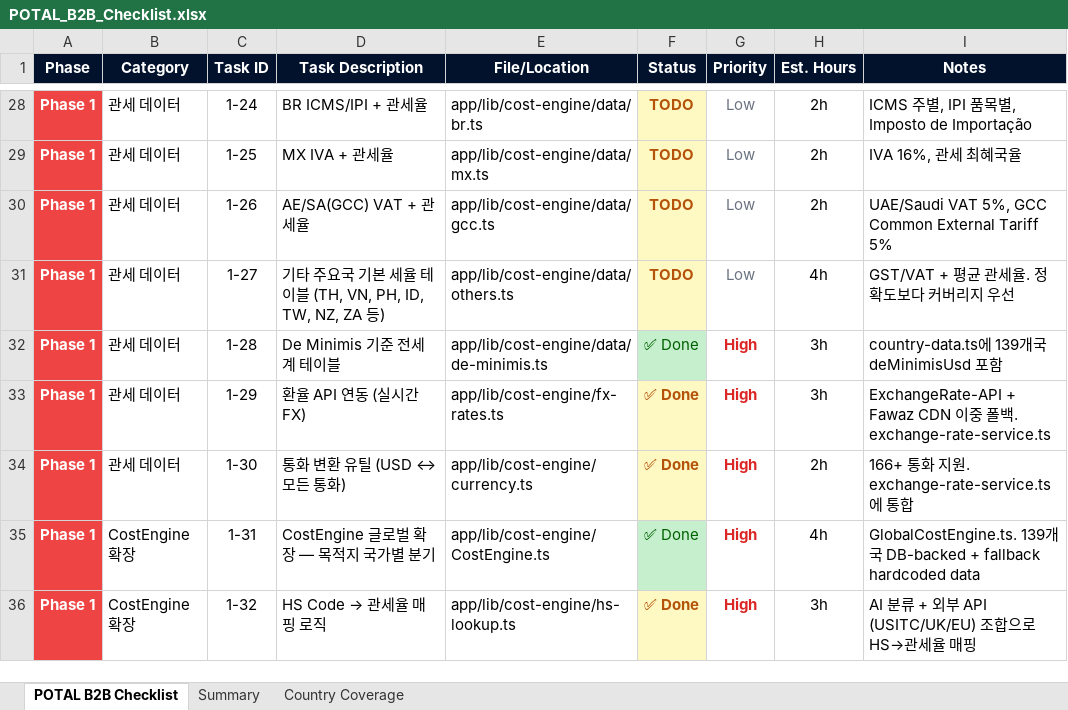
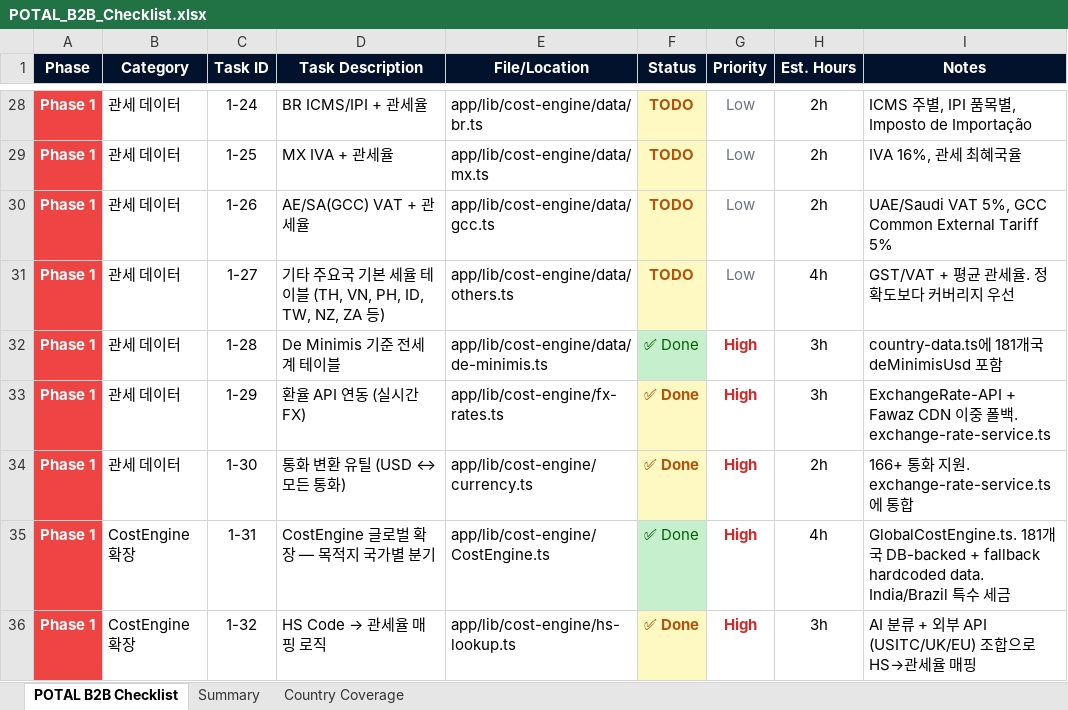
Before and after one commit to soulmaten7/potal, an Excel workbook: POTAL_B2B_Checklist.xlsx, sheet POTAL B2B Checklist, drawn as a sheet; only a part is shown, gaps mark what is left out; values as stored, in another font and other column widths than the file's, no borders; the diff covers the shown part only; the diff names each change by its address in the sheet, - before the commit and + after, or states it on an @@ line.

```diff
--- a/POTAL_B2B_Checklist.xlsx (sheet POTAL B2B Checklist)
+++ b/POTAL_B2B_Checklist.xlsx (sheet POTAL B2B Checklist)
-I32 (Notes): country-data.ts에 139개국 deMinimisUsd 포함
+I32 (Notes): country-data.ts에 181개국 deMinimisUsd 포함
-I35 (Notes): GlobalCostEngine.ts. 139개국 DB-backed + fallback hardcoded data
+I35 (Notes): GlobalCostEngine.ts. 181개국 DB-backed + fallback hardcoded data. India/Brazil 특수 세금
```
Also changed, not shown: 24 edited cells elsewhere in this sheet, sheet Summary, 4 other files.
